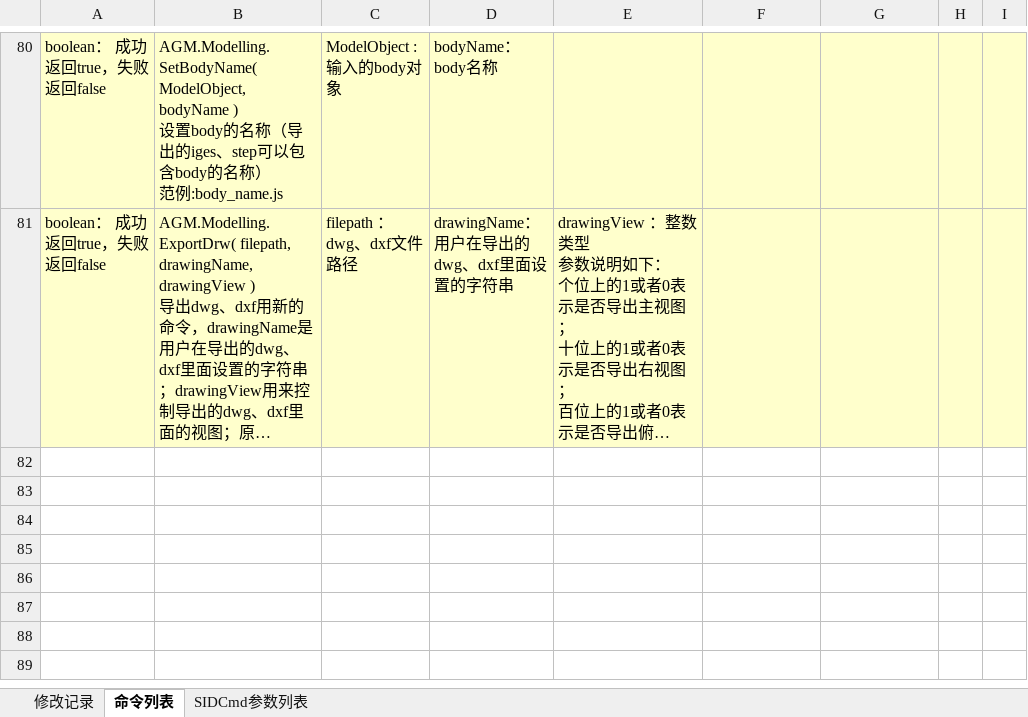
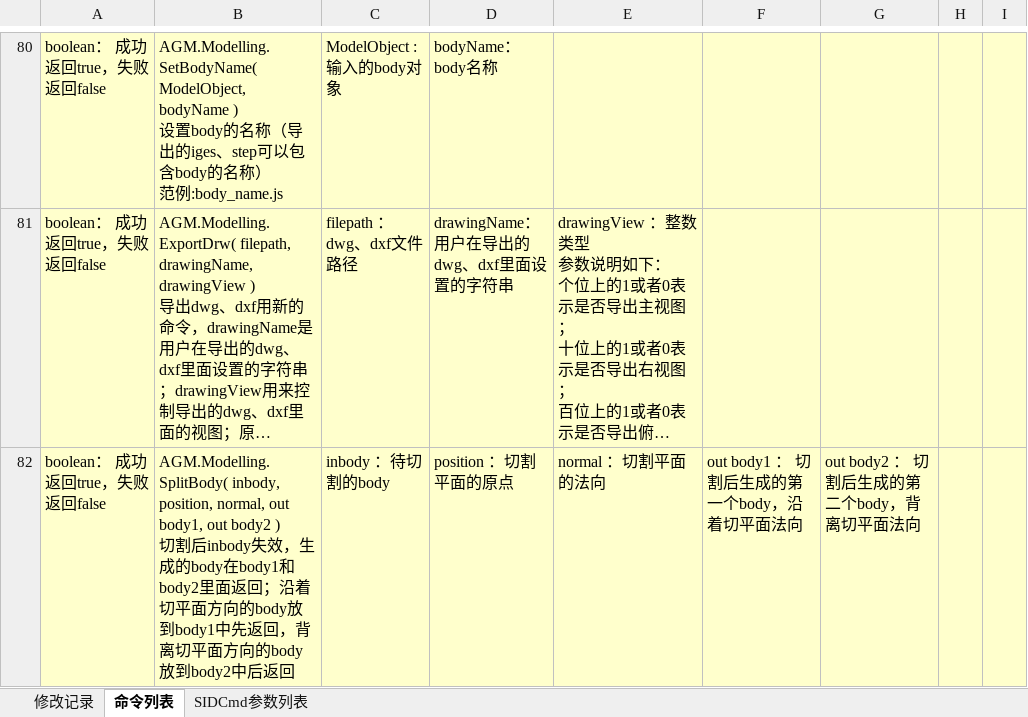
Before and after one commit to xulongroman/SID_Project, an Excel workbook: 修改日志.xlsx, sheet 命令列表, drawn as a sheet; only a part is shown, gaps mark what is left out; long unchanged cells end in …; values as stored, in another font and other column widths than the file's, no borders; charts and pictures not drawn; ↵ is a line break in a cell; the diff covers the shown part only; the diff names each change by its address in the sheet, - before the commit and + after, or states it on an @@ line.

```diff
--- a/修改日志.xlsx (sheet 命令列表)
+++ b/修改日志.xlsx (sheet 命令列表)
+row 82: boolean： 成功返回true，失败返回false | AGM.Modelling.SplitBody( inbody, position, normal, out body1, out body2 ) ↵ 切割后inbody失效，生成的body在body1和body2里面返回；沿着切平面方向的body放到body1中先返回，背离切平面方向的body放到body2中后返回 | inbody ：待切割的body | position ：切割平面的原点 | normal ：切割平面的法向 | out body1 ： 切割后生成的第一个body，沿着切平面法向 | out body2 ： 切割后生成的第二个body，背离切平面法向
```
Also changed, not shown: 1 added row and 1 edited cell elsewhere in this sheet, sheet 修改记录, charts or pictures, 55 other files.
